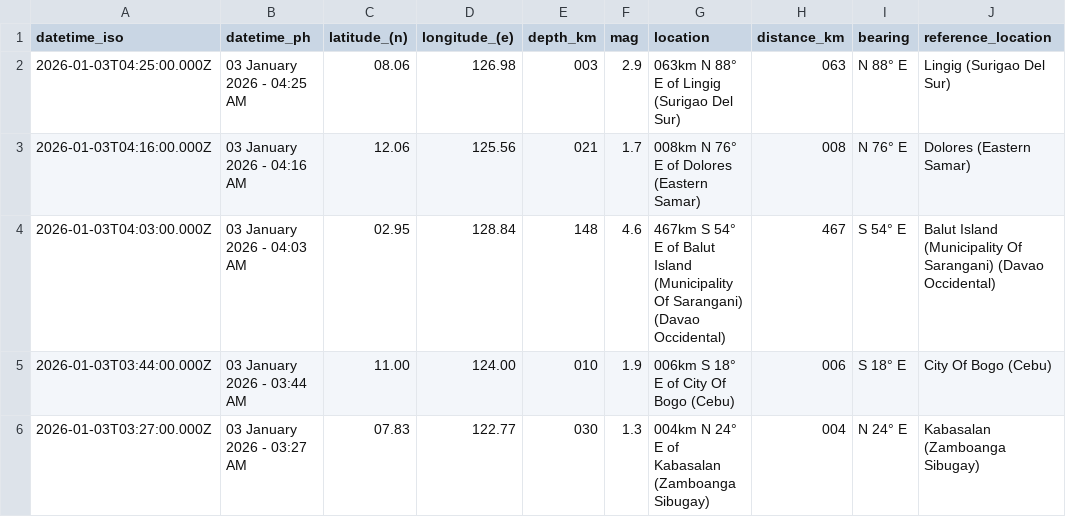
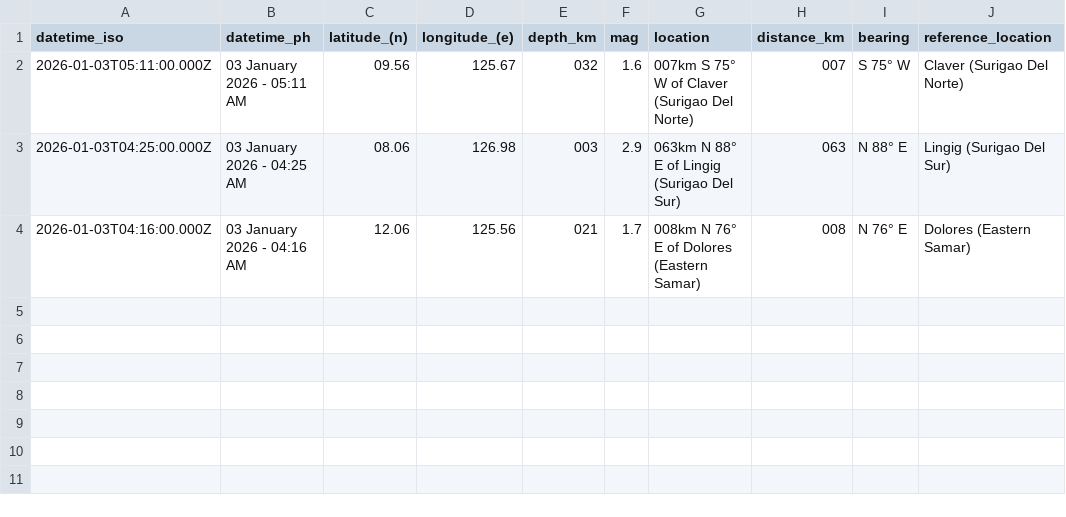
Before and after one commit to chamthesleeptalker/earthquake-tracker, a CSV file: earthquakes_past_hour.csv, drawn as a sheet.

```diff
--- a/earthquakes_past_hour.csv
+++ b/earthquakes_past_hour.csv
@@ -1,6 +1,4 @@
 datetime_iso,datetime_ph,latitude_(n),longitude_(e),depth_km,mag,location,distance_km,bearing,reference_location
+2026-01-03T05:11:00.000Z,03 January 2026 - 05:11 AM,09.56,125.67,032,1.6,007km S 75° W of Claver (Surigao Del Norte),007,S 75° W,Claver (Surigao Del Norte)
 2026-01-03T04:25:00.000Z,03 January 2026 - 04:25 AM,08.06,126.98,003,2.9,063km N 88° E of Lingig (Surigao Del Sur),063,N 88° E,Lingig (Surigao Del Sur)
 2026-01-03T04:16:00.000Z,03 January 2026 - 04:16 AM,12.06,125.56,021,1.7,008km N 76° E of Dolores (Eastern Samar),008,N 76° E,Dolores (Eastern Samar)
-2026-01-03T04:03:00.000Z,03 January 2026 - 04:03 AM,02.95,128.84,148,4.6,467km S 54° E of Balut Island (Municipality Of Sarangani) (Davao Occidental),467,S 54° E,Balut Island (Municipality Of Sarangani) (Davao Occidental)
-2026-01-03T03:44:00.000Z,03 January 2026 - 03:44 AM,11.00,124.00,010,1.9,006km S 18° E of City Of Bogo (Cebu),006,S 18° E,City Of Bogo (Cebu)
-2026-01-03T03:27:00.000Z,03 January 2026 - 03:27 AM,07.83,122.77,030,1.3,004km N 24° E of Kabasalan (Zamboanga Sibugay),004,N 24° E,Kabasalan (Zamboanga Sibugay)
```
Also changed, not shown: earthquakes_past_24_hours.csv, earthquakes_past_7_days.csv, 4 other files.
